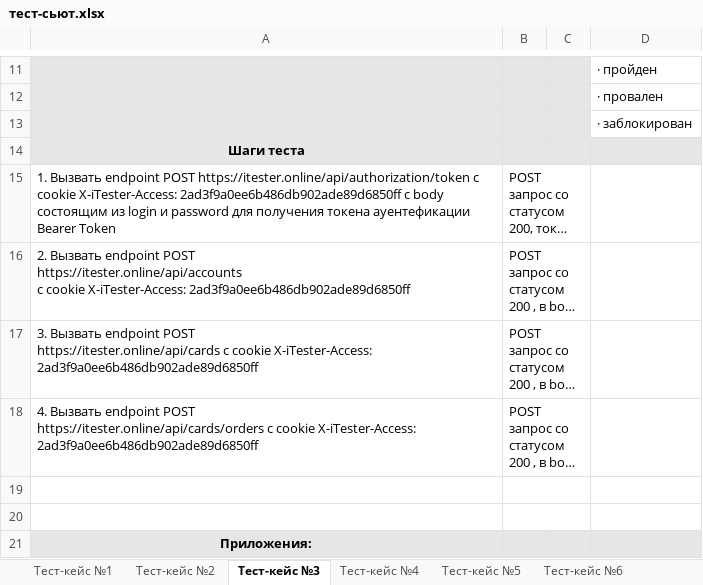
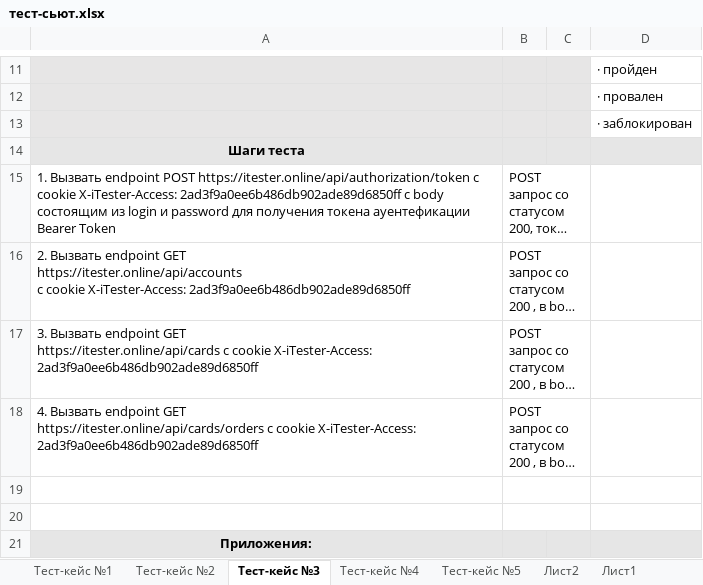
Before and after one commit to AnatolyNeminushy/TestProject_1, an Excel workbook: тест-сьют.xlsx, sheet Тест-кейс №3, drawn as a sheet; only a part is shown, gaps mark what is left out; long unchanged cells end in …; values as stored, in another font and other column widths than the file's, no borders; ↵ is a line break in a cell; the diff names each change by its address in the sheet, - before the commit and + after, or states it on an @@ line.

```diff
--- a/тест-сьют.xlsx (sheet Тест-кейс №3)
+++ b/тест-сьют.xlsx (sheet Тест-кейс №3)
-sheet tab: Тест-кейс №6
-A16: …Вызвать endpoint POST ↵ https://itester.online/api/accounts ↵ с…
+A16: …Вызвать endpoint GET ↵ https://itester.online/api/accounts ↵ с…
-A17: …Вызвать endpoint POST ↵ https://itester.online/api/cards с…
+A17: …Вызвать endpoint GET ↵ https://itester.online/api/cards с…
-A18: …Вызвать endpoint POST ↵ https://itester.online/api/cards/orders с…
+A18: …Вызвать endpoint GET ↵ https://itester.online/api/cards/orders с…
```
Also changed, not shown: sheet Тест-кейс №5, sheet Лист1, other sheet tabs, 24 other files.
